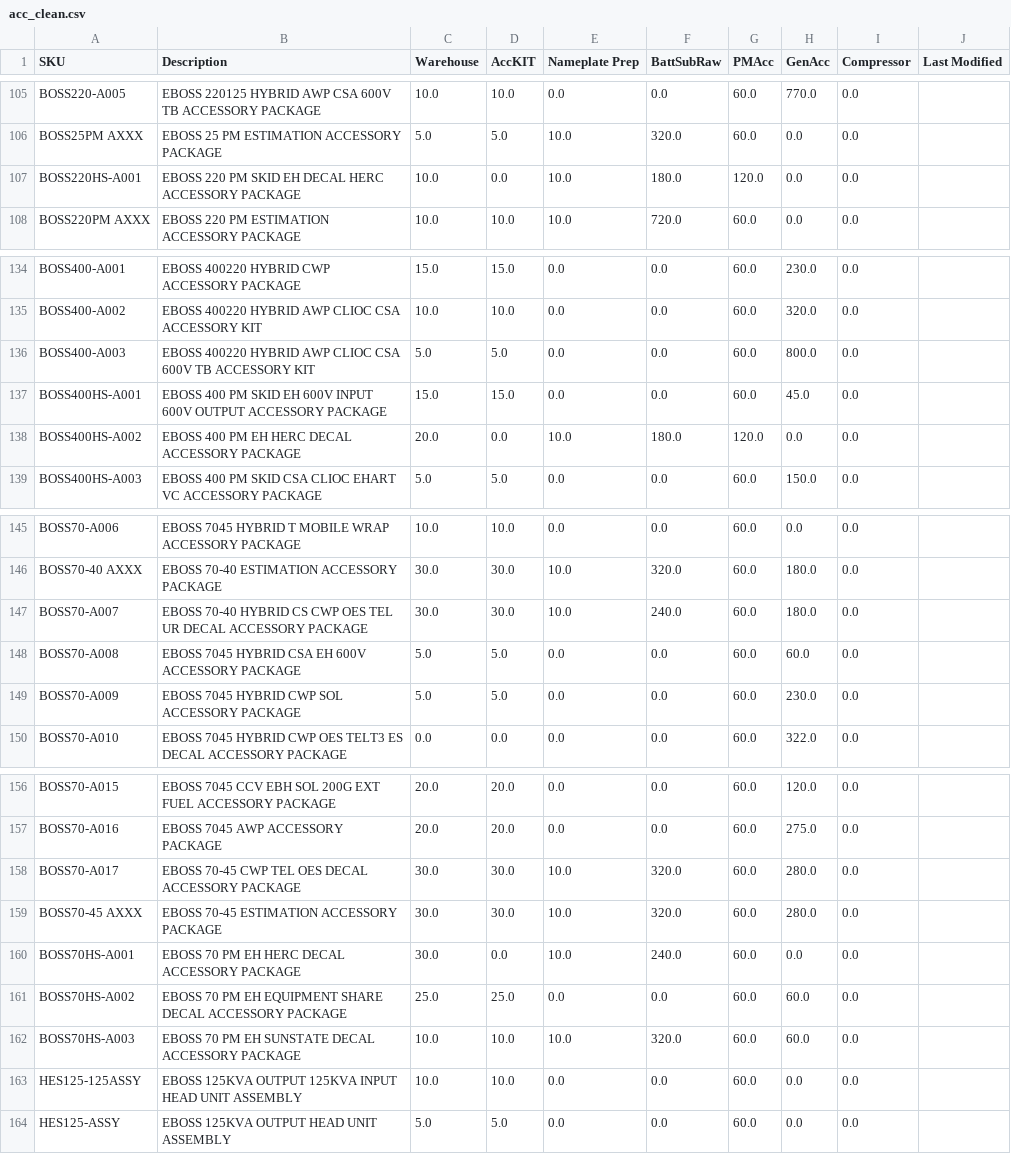
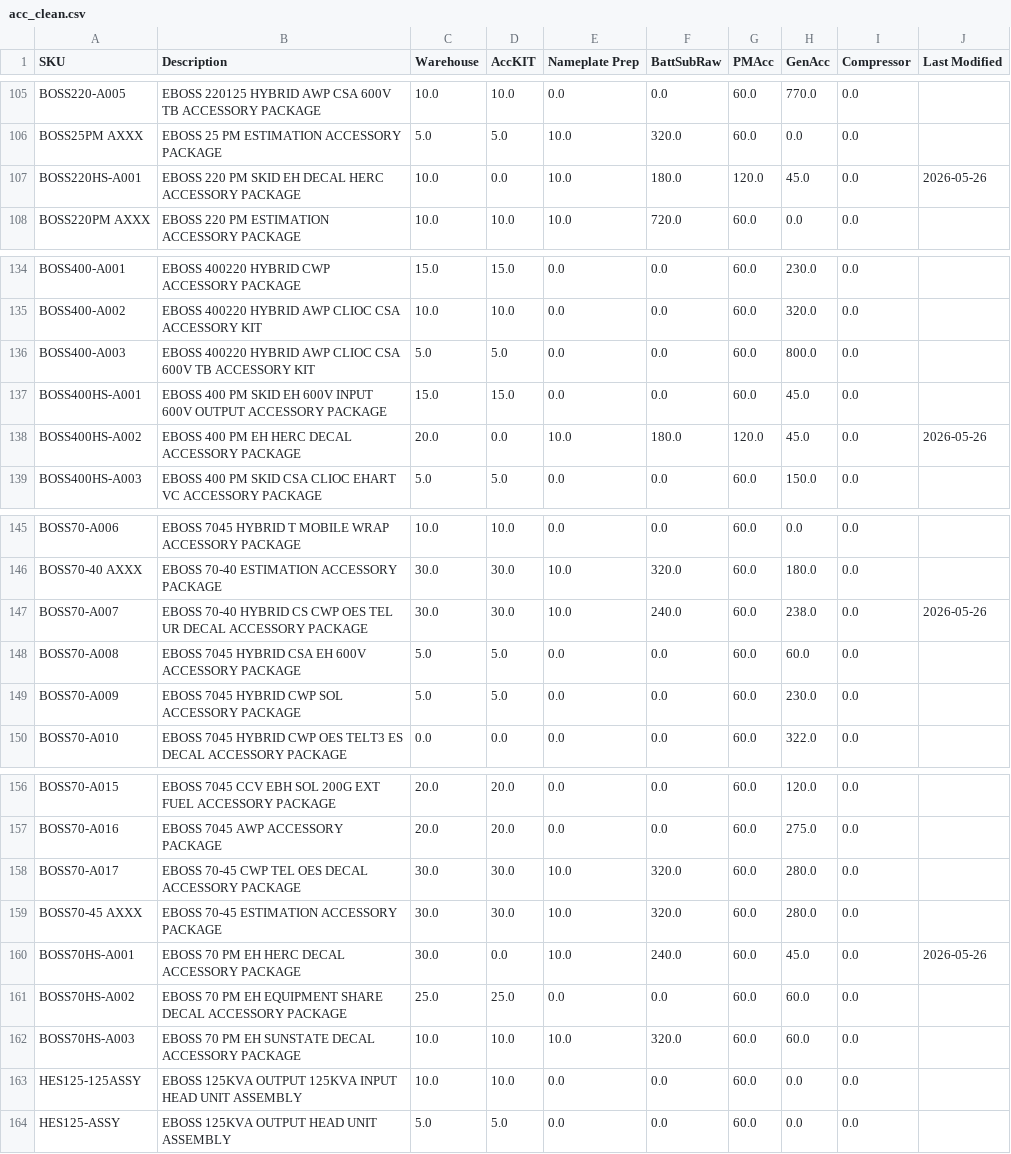
Before and after one commit to tritoan156/labor_model, a CSV file: data/acc_clean.csv, drawn as a sheet; only a part is shown, gaps mark what is left out.

Commit message:
Apply reconciliation: update 4 SKU(s), 4 cell(s)

```diff
--- a/data/acc_clean.csv
+++ b/data/acc_clean.csv
@@ -106,3 +106,3 @@ BOSS220-A005,EBOSS 220125 HYBRID AWP CSA 600V TB ACCESSORY PACKAGE,10.0,10.0,0.0
 BOSS25PM AXXX,EBOSS 25 PM ESTIMATION ACCESSORY PACKAGE,5.0,5.0,10.0,320.0,60.0,0.0,0.0,
-BOSS220HS-A001,EBOSS 220 PM SKID EH DECAL HERC ACCESSORY PACKAGE,10.0,0.0,10.0,180.0,120.0,0.0,0.0,
+BOSS220HS-A001,EBOSS 220 PM SKID EH DECAL HERC ACCESSORY PACKAGE,10.0,0.0,10.0,180.0,120.0,45.0,0.0,2026-05-26
 BOSS220PM AXXX,EBOSS 220 PM ESTIMATION ACCESSORY PACKAGE,10.0,10.0,10.0,720.0,60.0,0.0,0.0,
@@ -137,3 +137,3 @@ BOSS400-A003,EBOSS 400220 HYBRID AWP CLIOC CSA 600V TB ACCESSORY KIT,5.0,5.0,0.0
 BOSS400HS-A001,EBOSS 400 PM SKID EH 600V INPUT 600V OUTPUT ACCESSORY PACKAGE,15.0,15.0,0.0,0.0,60.0,45.0,0.0,
-BOSS400HS-A002,EBOSS 400 PM EH HERC DECAL ACCESSORY PACKAGE,20.0,0.0,10.0,180.0,120.0,0.0,0.0,
+BOSS400HS-A002,EBOSS 400 PM EH HERC DECAL ACCESSORY PACKAGE,20.0,0.0,10.0,180.0,120.0,45.0,0.0,2026-05-26
 BOSS400HS-A003,EBOSS 400 PM SKID CSA CLIOC EHART VC ACCESSORY PACKAGE,5.0,5.0,0.0,0.0,60.0,150.0,0.0,
@@ -146,3 +146,3 @@ BOSS70-A006,EBOSS 7045 HYBRID T MOBILE WRAP ACCESSORY PACKAGE,10.0,10.0,0.0,0.0,
 BOSS70-40 AXXX,EBOSS 70-40 ESTIMATION ACCESSORY PACKAGE,30.0,30.0,10.0,320.0,60.0,180.0,0.0,
-BOSS70-A007,EBOSS 70-40 HYBRID CS CWP OES TEL UR DECAL ACCESSORY PACKAGE,30.0,30.0,10.0,240.0,60.0,180.0,0.0,
+BOSS70-A007,EBOSS 70-40 HYBRID CS CWP OES TEL UR DECAL ACCESSORY PACKAGE,30.0,30.0,10.0,240.0,60.0,238.0,0.0,2026-05-26
 BOSS70-A008,EBOSS 7045 HYBRID CSA EH 600V ACCESSORY PACKAGE,5.0,5.0,0.0,0.0,60.0,60.0,0.0,
@@ -159,3 +159,3 @@ BOSS70-A017,EBOSS 70-45 CWP TEL OES DECAL ACCESSORY PACKAGE,30.0,30.0,10.0,320.0
 BOSS70-45 AXXX,EBOSS 70-45 ESTIMATION ACCESSORY PACKAGE,30.0,30.0,10.0,320.0,60.0,280.0,0.0,
-BOSS70HS-A001,EBOSS 70 PM EH HERC DECAL ACCESSORY PACKAGE,30.0,0.0,10.0,240.0,60.0,0.0,0.0,
+BOSS70HS-A001,EBOSS 70 PM EH HERC DECAL ACCESSORY PACKAGE,30.0,0.0,10.0,240.0,60.0,45.0,0.0,2026-05-26
 BOSS70HS-A002,EBOSS 70 PM EH EQUIPMENT SHARE DECAL ACCESSORY PACKAGE,25.0,25.0,0.0,0.0,60.0,60.0,0.0,
```
